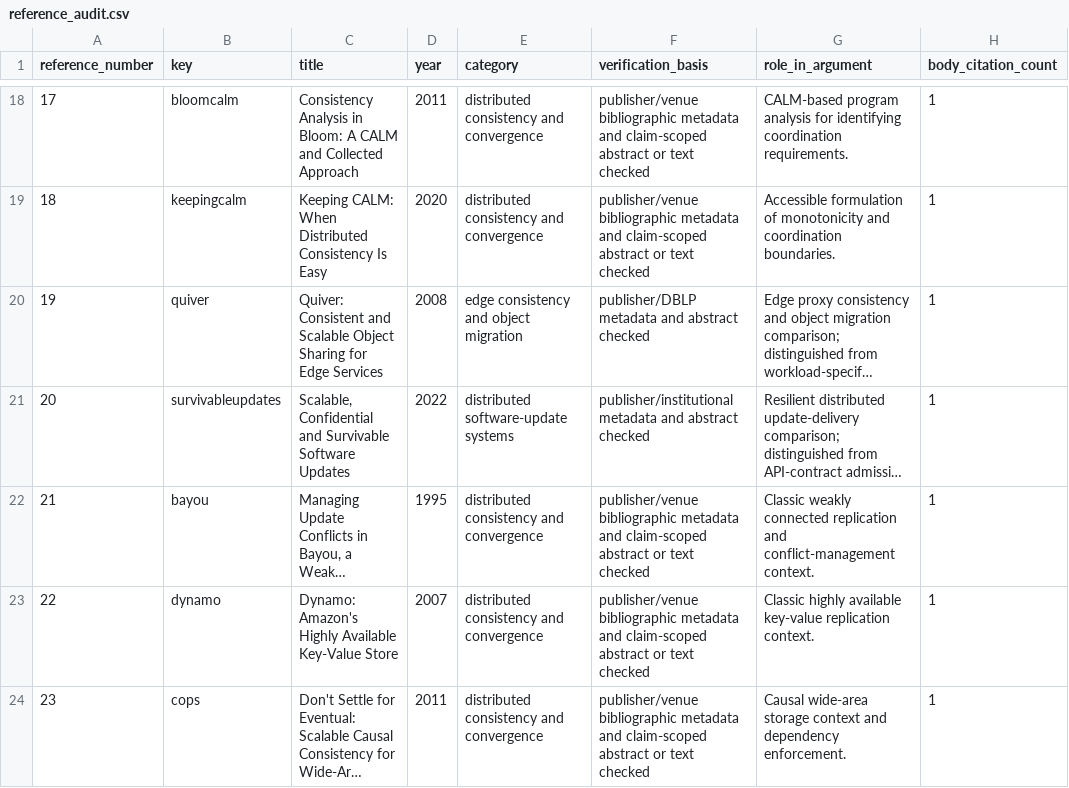
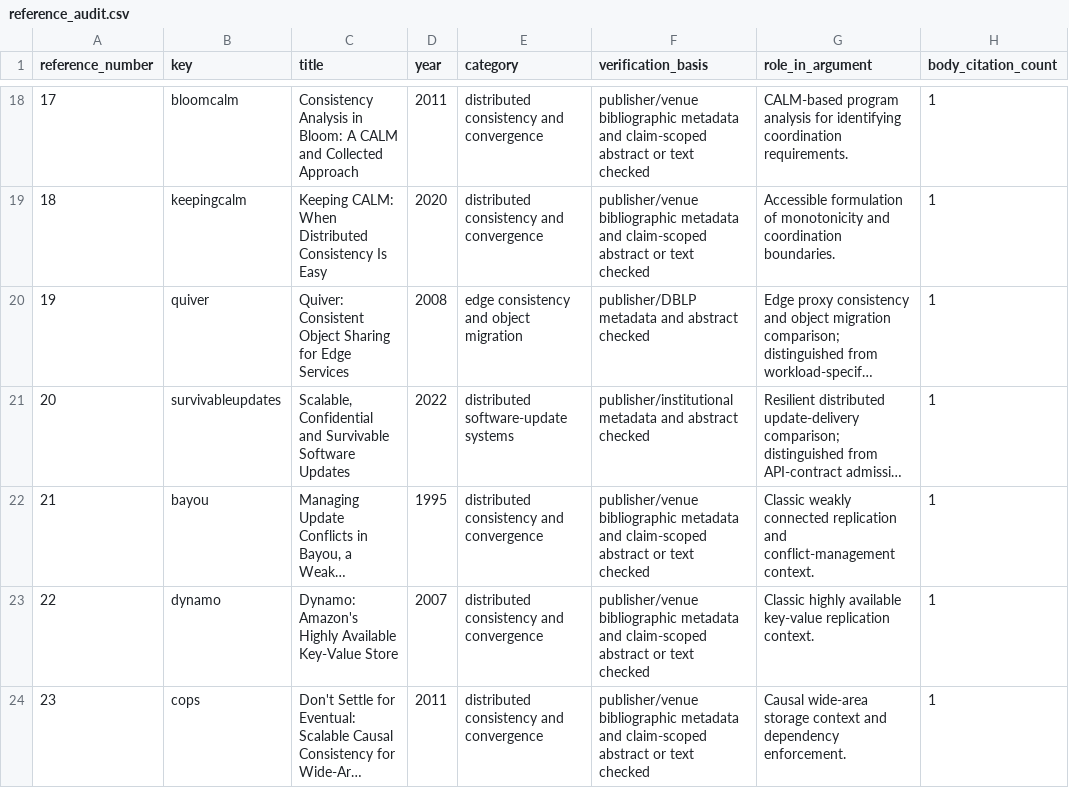
Before and after one commit to Haoyi-Zhang/RolloutFrontier, a CSV file: reference_audit.csv, drawn as a sheet; only a part is shown, gaps mark what is left out; long unchanged cells end in …; the diff names each change by its address in the sheet, - before the commit and + after, or states it on an @@ line.

```diff
--- a/reference_audit.csv
+++ b/reference_audit.csv
-C20 (title): Quiver: Consistent and Scalable Object Sharing…
+C20 (title): Quiver: Consistent Object Sharing…
```
Also changed, not shown: claim_evidence_ledger.csv, reference_sources.csv, 12 other files.
